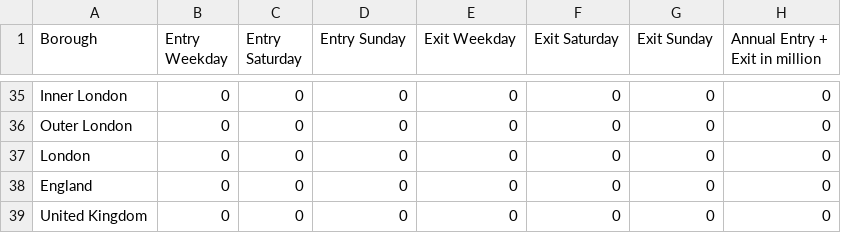
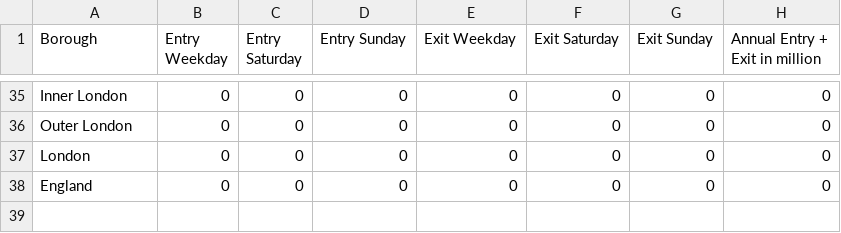
Before and after one commit to Ido7/Data, a CSV file: passengerdata1.csv, drawn as a sheet; only a part is shown, gaps mark what is left out.

Commit message:
Update passengerdata1.csv

```diff
--- a/passengerdata1.csv
+++ b/passengerdata1.csv
@@ -38,2 +38 @@ London,0,0,0,0,0,0,0
 England,0,0,0,0,0,0,0
-United Kingdom,0,0,0,0,0,0,0
```
